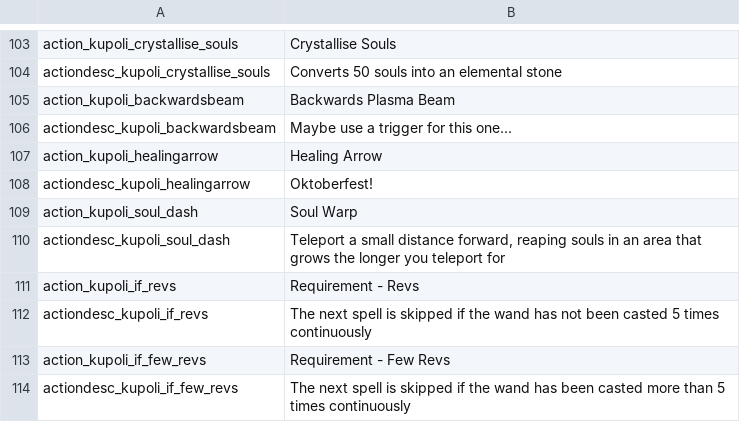
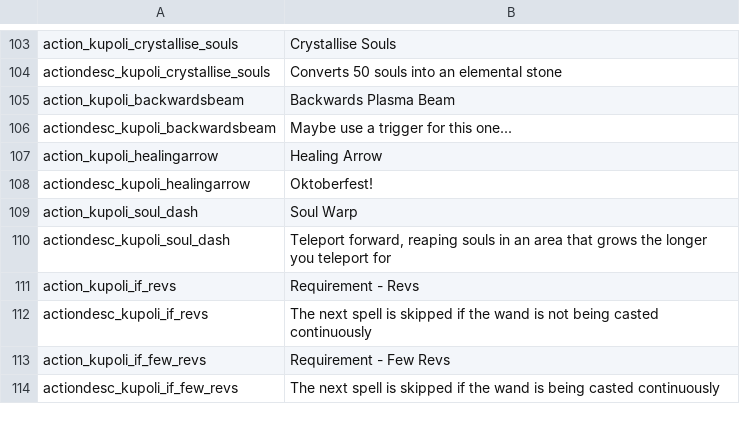
Before and after one commit to SiriMoel/souls, a CSV file: files/translations.csv, drawn as a sheet; only a part is shown, gaps mark what is left out.

```diff
--- a/files/translations.csv
+++ b/files/translations.csv
@@ -109,6 +109,6 @@ actiondesc_kupoli_healingarrow,"Oktoberfest!",,,,,,,,,,,,
 action_kupoli_soul_dash,"Soul Warp",,,,,,,,,,,,
-actiondesc_kupoli_soul_dash,"Teleport a small distance forward, reaping souls in an area that grows the longer you teleport for",,,,,,,,,,,,
+actiondesc_kupoli_soul_dash,"Teleport forward, reaping souls in an area that grows the longer you teleport for",,,,,,,,,,,,
 action_kupoli_if_revs,"Requirement - Revs",,,,,,,,,,,,
-actiondesc_kupoli_if_revs,"The next spell is skipped if the wand has not been casted 5 times continuously",,,,,,,,,,,,
+actiondesc_kupoli_if_revs,"The next spell is skipped if the wand is not being casted continuously",,,,,,,,,,,,
 action_kupoli_if_few_revs,"Requirement - Few Revs",,,,,,,,,,,,
-actiondesc_kupoli_if_few_revs,"The next spell is skipped if the wand has been casted more than 5 times continuously",,,,,,,,,,,,
+actiondesc_kupoli_if_few_revs,"The next spell is skipped if the wand is being casted continuously",,,,,,,,,,,,
```
Also changed, not shown: 6 other files.
